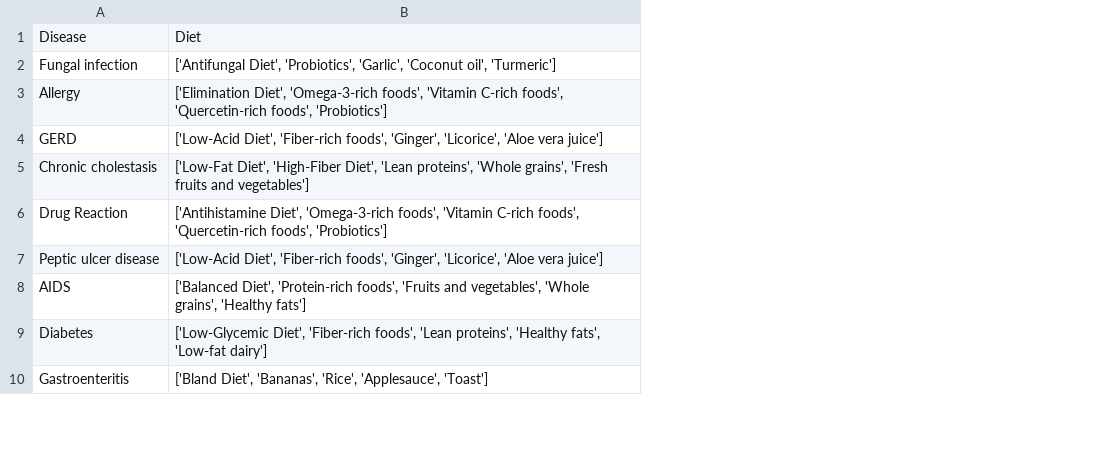
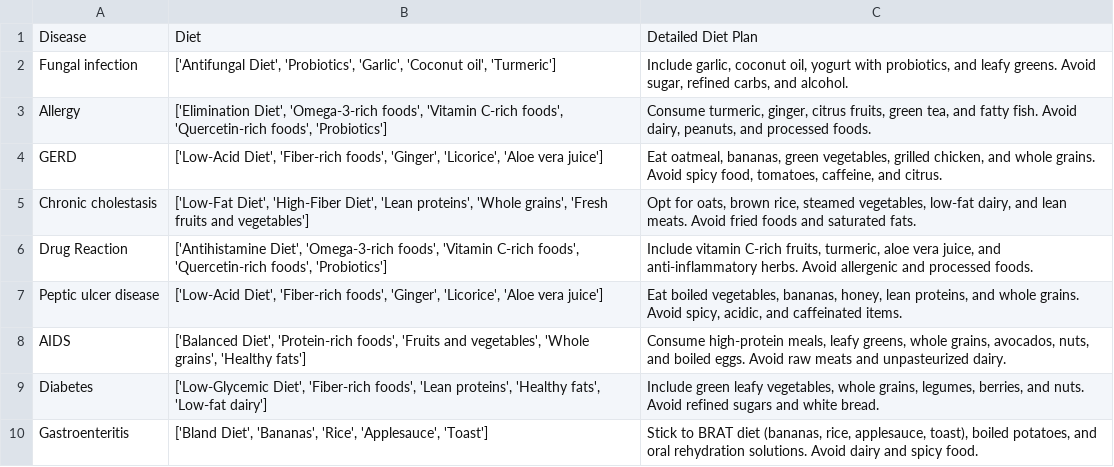
Before and after one commit to shivakm876/MEDI-ASSIT, a CSV file: public/datasets/diets.csv, drawn as a sheet; only a part is shown; the diff names each change by its address in the sheet, - before the commit and + after, or states it on an @@ line.

```diff
--- a/public/datasets/diets.csv
+++ b/public/datasets/diets.csv
+column C, rows 1-10: Detailed Diet Plan | Include garlic, coconut oil, yogurt with probiotics, and leafy greens. Avoid sugar, refined carbs, and alcohol. | Consume turmeric, ginger, citrus fruits, green tea, and fatty fish. Avoid dairy, peanuts, and processed foods. | Eat oatmeal, bananas, green vegetables, grilled chicken, and whole grains. Avoid spicy food, tomatoes, caffeine, and citrus. | Opt for oats, brown rice, steamed vegetables, low-fat dairy, and lean meats. Avoid fried foods and saturated fats. | Include vitamin C-rich fruits, turmeric, aloe vera juice, and anti-inflammatory herbs. Avoid allergenic and processed foods. | Eat boiled vegetables, bananas, honey, lean proteins, and whole grains. Avoid spicy, acidic, and caffeinated items. | Consume high-protein meals, leafy greens, whole grains, avocados, nuts, and boiled eggs. Avoid raw meats and unpasteurized dairy. | Include green leafy vegetables, whole grains, legumes, berries, and nuts. Avoid refined sugars and white bread. | Stick to BRAT diet (bananas, rice, applesauce, toast), boiled potatoes, and oral rehydration solutions. Avoid dairy and spicy food.
```
Also changed, not shown: 3 other files.
